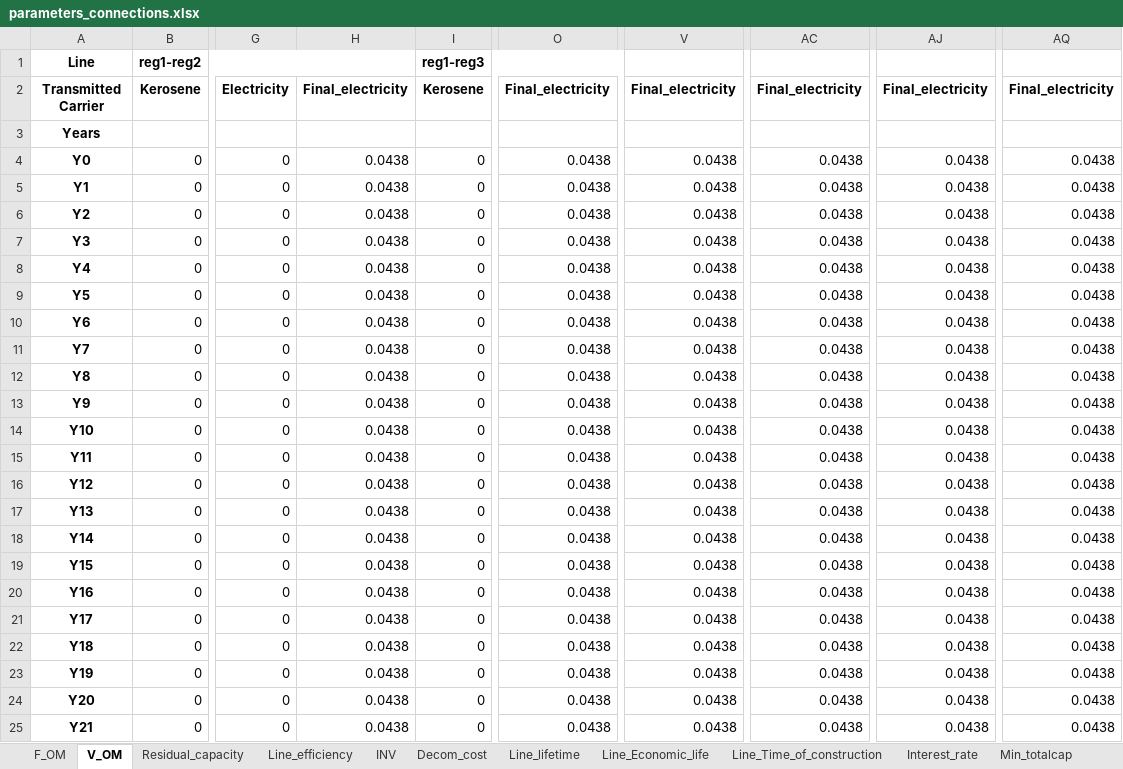
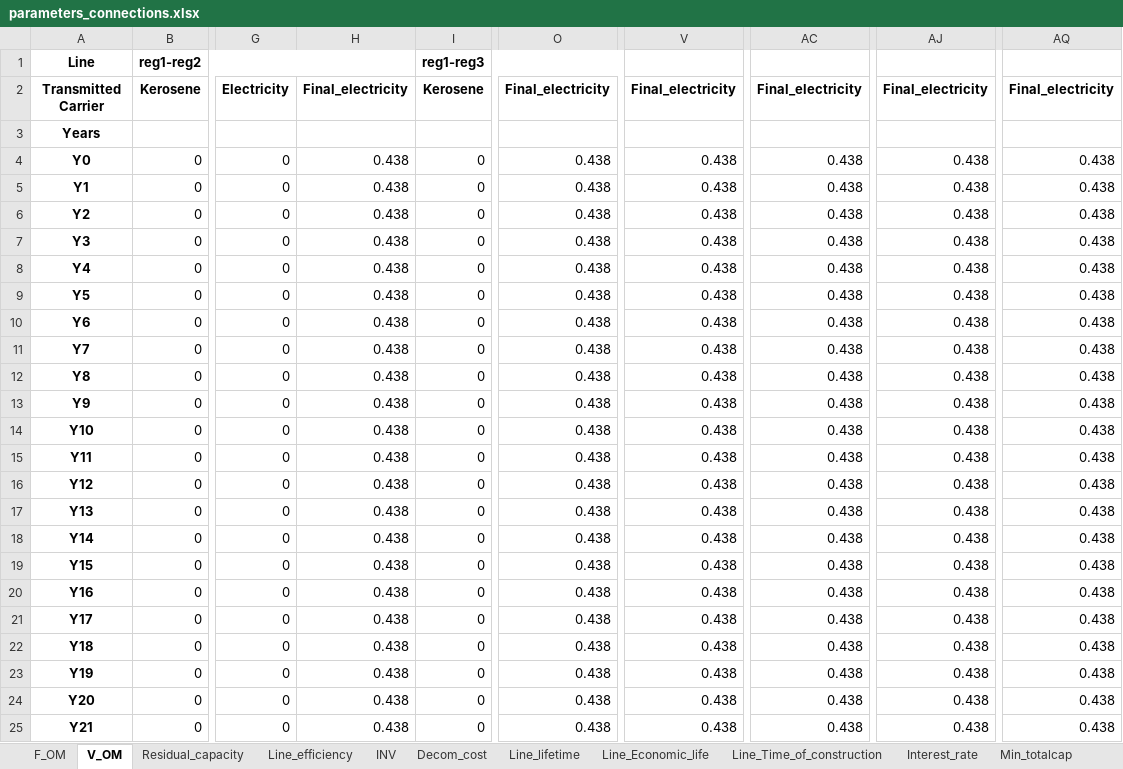
Before and after one commit to gianlucapellecchia/Hypatia, an Excel workbook: hypatia/parameters_planning_Kenya/parameters_connections.xlsx, sheet V_OM, drawn as a sheet; only a part is shown, gaps mark what is left out; values as stored, in another font and other column widths than the file's, no borders; the diff names each change by its address in the sheet, - before the commit and + after, or states it on an @@ line.

```diff
--- a/hypatia/parameters_planning_Kenya/parameters_connections.xlsx (sheet V_OM)
+++ b/hypatia/parameters_planning_Kenya/parameters_connections.xlsx (sheet V_OM)
-H4:H25: 0.0438
+H4:H25: 0.438
-O4:O25: 0.0438
+O4:O25: 0.438
-V4:V25: 0.0438
+V4:V25: 0.438
-AC4:AC25: 0.0438
+AC4:AC25: 0.438
-AJ4:AJ25: 0.0438
+AJ4:AJ25: 0.438
-AQ4:AQ25: 0.0438
+AQ4:AQ25: 0.438
```
Also changed, not shown: sheet Max_totalcap, sheet Line_Time_of_construction, hypatia/parameters_operation_Kenya/parameters_reg1.xlsx, hypatia/parameters_operation_Kenya/parameters_reg3.xlsx, 32 other files.
